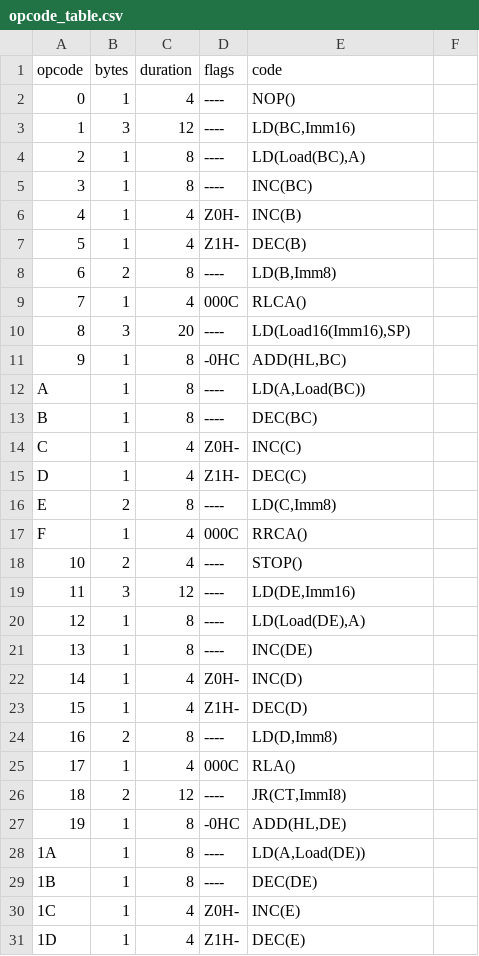
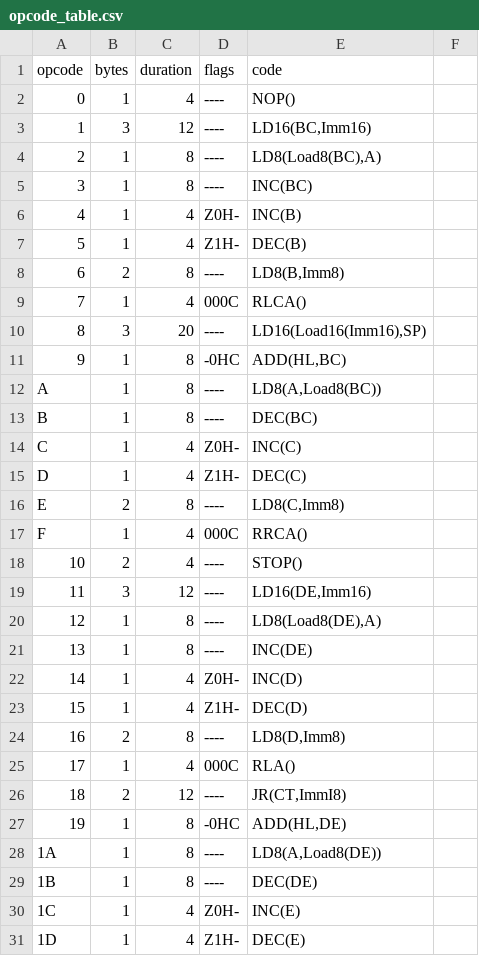
Before and after one commit to talyian/spgb, a CSV file: src/opcode_table.csv, drawn as a sheet; only a part is shown; the diff covers the shown part only.

Commit message:
static typing: split Operand into Value8 and Value16

```diff
--- a/src/opcode_table.csv
+++ b/src/opcode_table.csv
@@ -2,4 +2,4 @@ opcode,bytes,duration,flags,code
 0,1,4,----,NOP()
-1,3,12,----,"LD(BC,Imm16)"
-2,1,8,----,"LD(Load(BC),A)"
+1,3,12,----,"LD16(BC,Imm16)"
+2,1,8,----,"LD8(Load8(BC),A)"
 3,1,8,----,INC(BC)
@@ -7,7 +7,7 @@ opcode,bytes,duration,flags,code
 5,1,4,Z1H-,DEC(B)
-6,2,8,----,"LD(B,Imm8)"
+6,2,8,----,"LD8(B,Imm8)"
 7,1,4,000C,RLCA()
-8,3,20,----,"LD(Load16(Imm16),SP)"
+8,3,20,----,"LD16(Load16(Imm16),SP)"
 9,1,8,-0HC,"ADD(HL,BC)"
-A,1,8,----,"LD(A,Load(BC))"
+A,1,8,----,"LD8(A,Load8(BC))"
 B,1,8,----,DEC(BC)
@@ -15,7 +15,7 @@ C,1,4,Z0H-,INC(C)
 D,1,4,Z1H-,DEC(C)
-E,2,8,----,"LD(C,Imm8)"
+E,2,8,----,"LD8(C,Imm8)"
 F,1,4,000C,RRCA()
 10,2,4,----,STOP()
-11,3,12,----,"LD(DE,Imm16)"
-12,1,8,----,"LD(Load(DE),A)"
+11,3,12,----,"LD16(DE,Imm16)"
+12,1,8,----,"LD8(Load8(DE),A)"
 13,1,8,----,INC(DE)
@@ -23,3 +23,3 @@ F,1,4,000C,RRCA()
 15,1,4,Z1H-,DEC(D)
-16,2,8,----,"LD(D,Imm8)"
+16,2,8,----,"LD8(D,Imm8)"
 17,1,4,000C,RLA()
@@ -27,3 +27,3 @@ F,1,4,000C,RRCA()
 19,1,8,-0HC,"ADD(HL,DE)"
-1A,1,8,----,"LD(A,Load(DE))"
+1A,1,8,----,"LD8(A,Load8(DE))"
 1B,1,8,----,DEC(DE)
```
Also changed, not shown: 128 edited cells elsewhere in this file, 5 other files.
